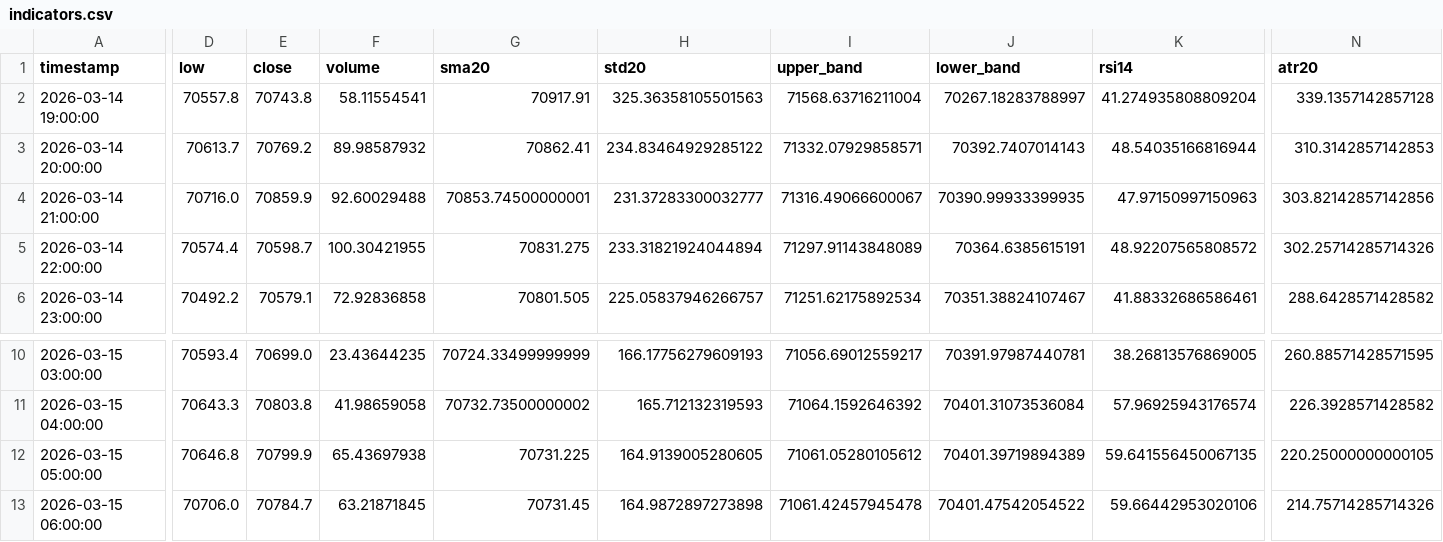
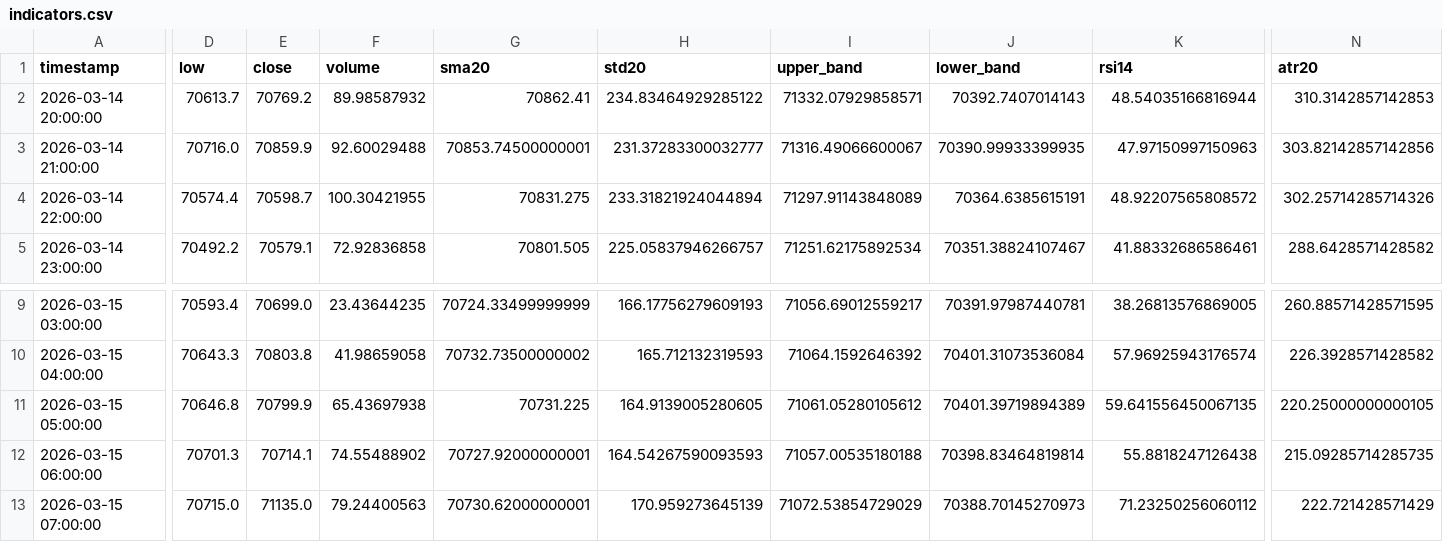
Before and after one commit to cdavocazh/btc-db-v3, a CSV file: backtest_results/indicators.csv, drawn as a sheet; only a part is shown, gaps mark what is left out; removed rows and columns are numbered as before the commit, all else as after; rows hold the shown columns only; the diff names each change by its address in the sheet, - before the commit and + after, or states it on an @@ line.

```diff
--- a/backtest_results/indicators.csv
+++ b/backtest_results/indicators.csv
-row 2: 2026-03-14 19:00:00 | 70557.8 | 70743.8 | 58.11554541 | 70917.91 | 325.36358105501563 | 71568.63716211004 | 70267.18283788997 | 41.274935808809204 | 339.1357142857128
-D12 (low): 70706.0
+D12 (low): 70701.3
-E12 (close): 70784.7
+E12 (close): 70714.1
-F12 (volume): 63.21871845
+F12 (volume): 74.55488902
-G12 (sma20): 70731.45
+G12 (sma20): 70727.92000000001
-H12 (std20): 164.9872897273898
+H12 (std20): 164.54267590093593
-I12 (upper_band): 71061.42457945478
+I12 (upper_band): 71057.00535180188
-J12 (lower_band): 70401.47542054522
+J12 (lower_band): 70398.83464819814
-K12 (rsi14): 59.66442953020106
+K12 (rsi14): 55.8818247126438
-N12 (atr20): 214.75714285714326
+N12 (atr20): 215.09285714285735
+row 13: 2026-03-15 07:00:00 | 70715.0 | 71135.0 | 79.24400563 | 70730.62000000001 | 170.959273645139 | 71072.53854729029 | 70388.70145270973 | 71.23250256060112 | 222.721428571429
```
Also changed, not shown: backtest_results/conditions.csv, 3 other files.
